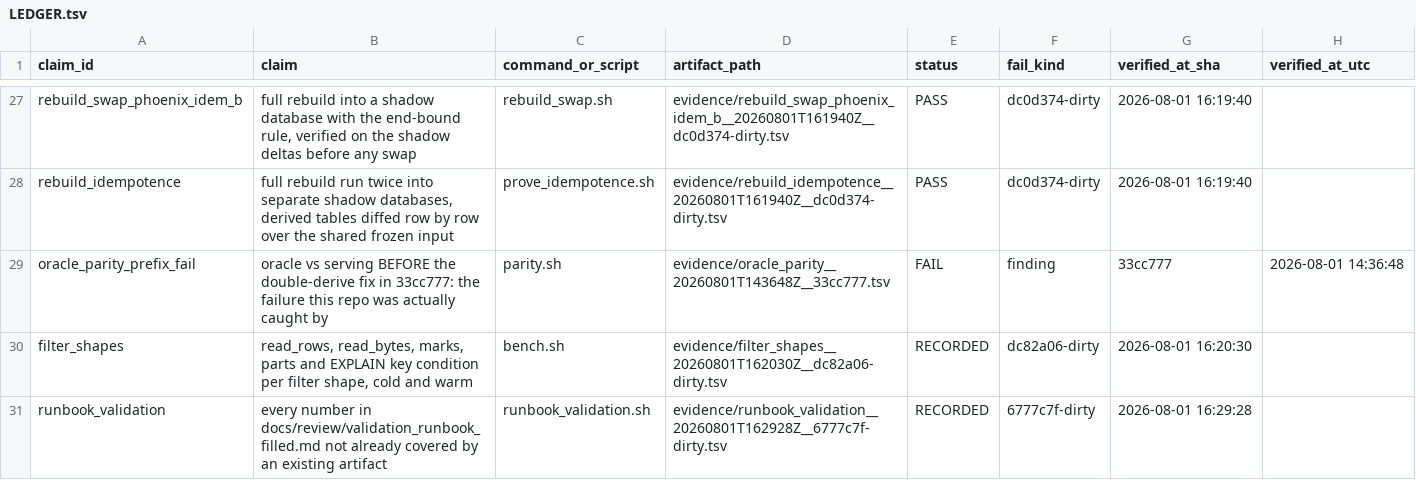
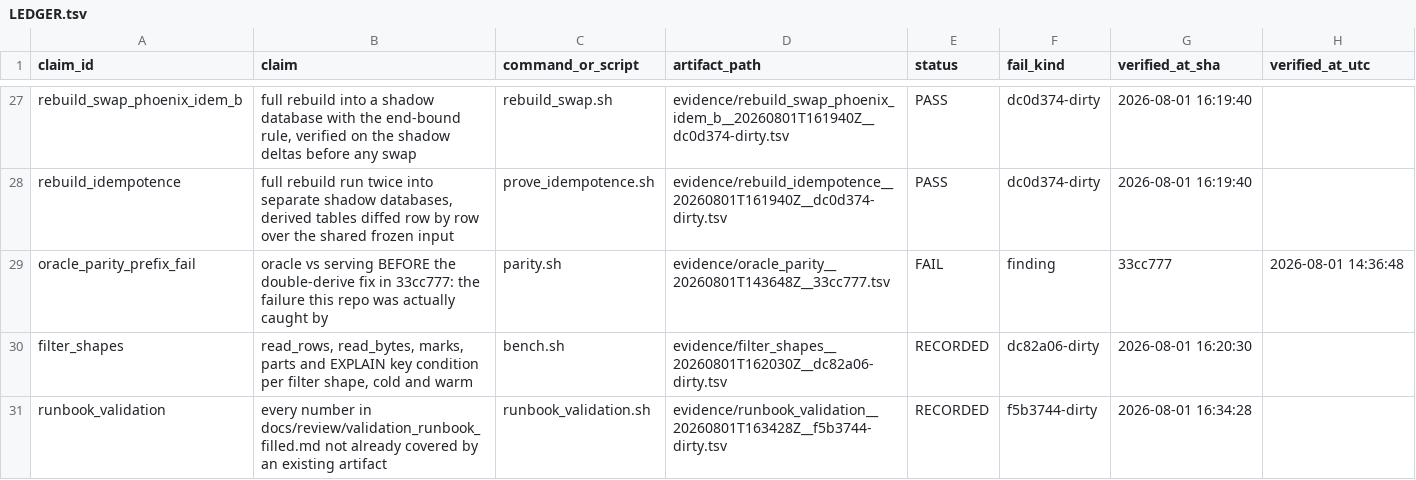
Before and after one commit to DynamiteC/phoenix-concurrency, a TSV file: evidence/LEDGER.tsv, drawn as a sheet; only a part is shown, gaps mark what is left out.

Commit message:
fix(validation): give average_definitions.sql an executor, per its own guard
check_query_sources.sh failed on the query added in the previous commit: no executor. That
is the check working, not misfiring. An unexecuted serving query is exactly how the corrected
average sat in the repo unused while the dashboard served 185.95, which is the failure that
check was written to catch, and it caught the same shape again one commit later.

runbook_validation.sh now runs it every pass and emits the three definitions as
'value over N minutes (role)', so a reader cannot see an average without seeing its
denominator. Confirmed in evidence: 88.06 over 1,440 (PRIMARY), 200 over 634,
88.67 over 1,430.

```diff
--- a/evidence/LEDGER.tsv
+++ b/evidence/LEDGER.tsv
@@ -30,2 +30,2 @@ oracle_parity_prefix_fail	oracle vs serving BEFORE the double-derive fix in 33cc
 filter_shapes	read_rows, read_bytes, marks, parts and EXPLAIN key condition per filter shape, cold and warm	bench.sh	evidence/filter_shapes__20260801T162030Z__dc82a06-dirty.tsv	RECORDED	dc82a06-dirty	2026-08-01 16:20:30
-runbook_validation	every number in docs/review/validation_runbook_filled.md not already covered by an existing artifact	runbook_validation.sh	evidence/runbook_validation__20260801T162928Z__6777c7f-dirty.tsv	RECORDED	6777c7f-dirty	2026-08-01 16:29:28
+runbook_validation	every number in docs/review/validation_runbook_filled.md not already covered by an existing artifact	runbook_validation.sh	evidence/runbook_validation__20260801T163428Z__f5b3744-dirty.tsv	RECORDED	f5b3744-dirty	2026-08-01 16:34:28
```
Also changed, not shown: 2 other files.
